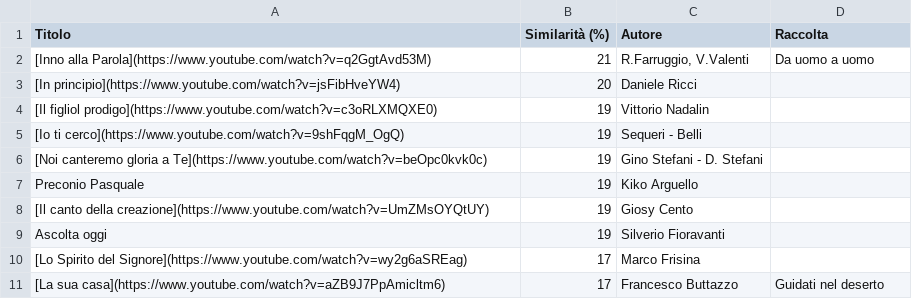
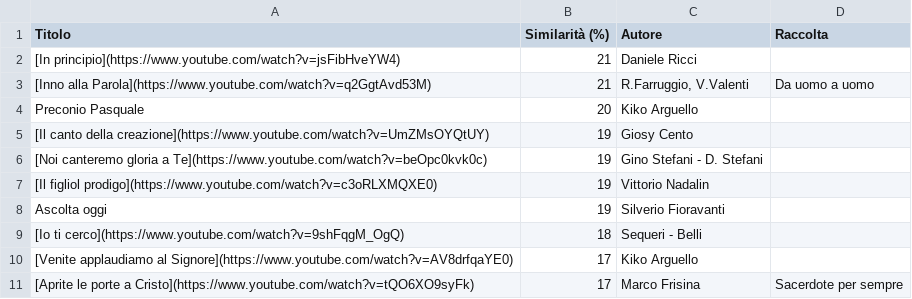
Before and after one commit to dennisangemi/hildegard, a CSV file: data/suggeriti-ingresso-latest.csv, drawn as a sheet.

```diff
--- a/data/suggeriti-ingresso-latest.csv
+++ b/data/suggeriti-ingresso-latest.csv
@@ -1,11 +1,11 @@
 Titolo,Similarità (%),Autore,Raccolta
+[In principio](https://www.youtube.com/watch?v=jsFibHveYW4),21,Daniele Ricci,
 [Inno alla Parola](https://www.youtube.com/watch?v=q2GgtAvd53M),21,"R.Farruggio, V.Valenti",Da uomo a uomo
-[In principio](https://www.youtube.com/watch?v=jsFibHveYW4),20,Daniele Ricci,
+Preconio Pasquale,20,Kiko Arguello,
+[Il canto della creazione](https://www.youtube.com/watch?v=UmZMsOYQtUY),19,Giosy Cento,
+[Noi canteremo gloria a Te](https://www.youtube.com/watch?v=beOpc0kvk0c),19,Gino Stefani - D. Stefani,
 [Il figliol prodigo](https://www.youtube.com/watch?v=c3oRLXMQXE0),19,Vittorio Nadalin,
-[Io ti cerco](https://www.youtube.com/watch?v=9shFqgM_OgQ),19,Sequeri - Belli,
-[Noi canteremo gloria a Te](https://www.youtube.com/watch?v=beOpc0kvk0c),19,Gino Stefani - D. Stefani,
-Preconio Pasquale,19,Kiko Arguello,
-[Il canto della creazione](https://www.youtube.com/watch?v=UmZMsOYQtUY),19,Giosy Cento,
 Ascolta oggi ,19,Silverio Fioravanti,
-[Lo Spirito del Signore](https://www.youtube.com/watch?v=wy2g6aSREag),17,Marco Frisina,
-[La sua casa](https://www.youtube.com/watch?v=aZB9J7PpAmicltm6),17,Francesco Buttazzo,Guidati nel deserto
+[Io ti cerco](https://www.youtube.com/watch?v=9shFqgM_OgQ),18,Sequeri - Belli,
+[Venite applaudiamo al Signore](https://www.youtube.com/watch?v=AV8drfqaYE0),17,Kiko Arguello,
+[Aprite le porte a Cristo](https://www.youtube.com/watch?v=tQO6XO9syFk),17,Marco Frisina,Sacerdote per sempre
```
Also changed, not shown: data/suggerimenti-2024-06-30.csv, data/suggerimenti-latest.csv, 13 other files.
